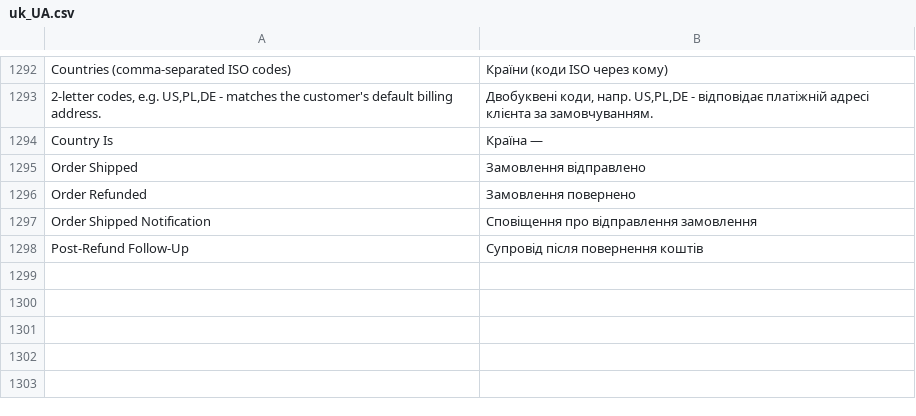
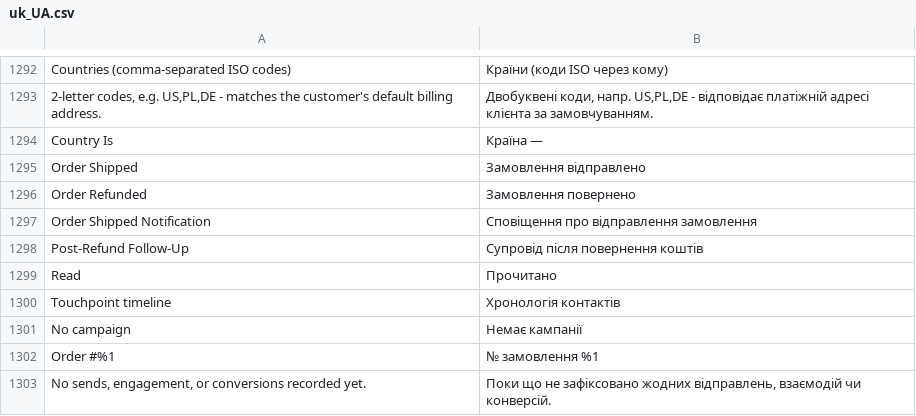
Before and after one commit to michalper/ordo, a CSV file: i18n/uk_UA.csv, drawn as a sheet; only a part is shown, gaps mark what is left out; the diff names each change by its address in the sheet, - before the commit and + after, or states it on an @@ line.

```diff
--- a/i18n/uk_UA.csv
+++ b/i18n/uk_UA.csv
+row 1299: Read | Прочитано
+row 1300: Touchpoint timeline | Хронологія контактів
+row 1301: No campaign | Немає кампанії
+row 1302: Order #%1 | № замовлення %1
+row 1303: No sends, engagement, or conversions recorded yet. | Поки що не зафіксовано жодних відправлень, взаємодій чи конверсій.
```
Also changed, not shown: i18n/cs_CZ.csv, i18n/ja_JP.csv, 30 other files.
